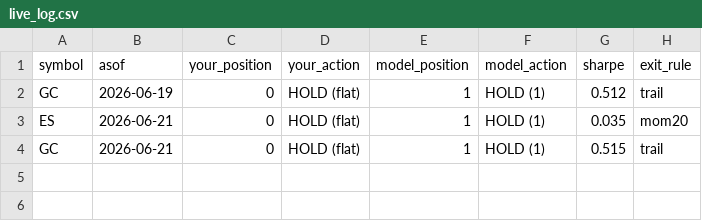
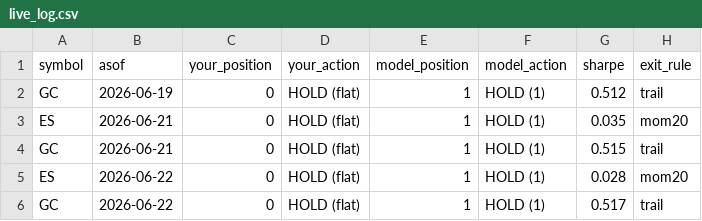
Before and after one commit to peiliangbai92/futures_trading, a CSV file: tracking/live_log.csv, drawn as a sheet; the diff names each change by its address in the sheet, - before the commit and + after, or states it on an @@ line.

```diff
--- a/tracking/live_log.csv
+++ b/tracking/live_log.csv
+row 5: ES | 2026-06-22 | 0 | HOLD (flat) | 1 | HOLD (1) | 0.028 | mom20
+row 6: GC | 2026-06-22 | 0 | HOLD (flat) | 1 | HOLD (1) | 0.517 | trail
```
